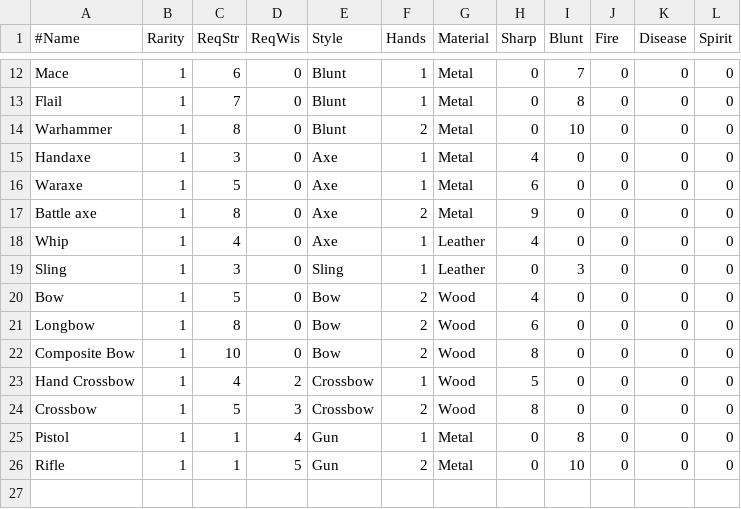
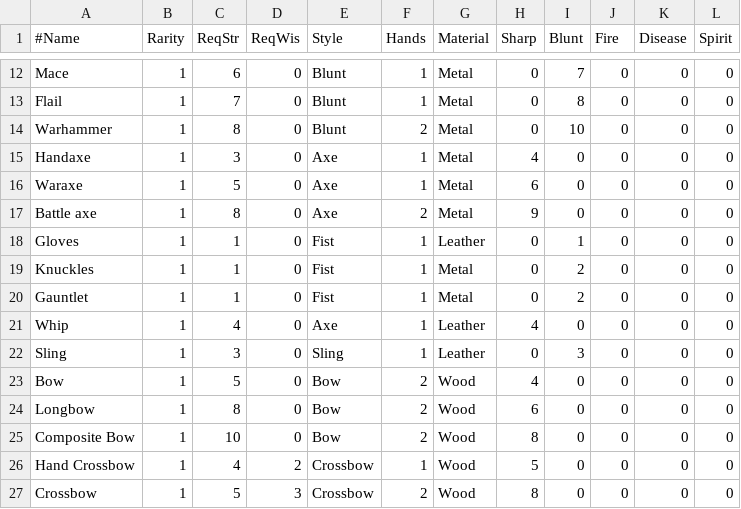
Before and after one commit to countpauper/countpauper, a CSV file: Tactics/Tactics/Data/Weapon.csv, drawn as a sheet; only a part is shown, gaps mark what is left out; the shorter side is filled out with more unchanged rows.

Commit message:
Weapon requirement for skills

```diff
--- a/Tactics/Tactics/Data/Weapon.csv
+++ b/Tactics/Tactics/Data/Weapon.csv
@@ -17,2 +17,5 @@ Waraxe,1,5,0,Axe,1,Metal,6,0,0,0,0
 Battle axe,1,8,0,Axe,2,Metal,9,0,0,0,0
+Gloves,1,1,0,Fist,1,Leather,0,1,0,0,0
+Knuckles,1,1,0,Fist,1,Metal,0,2,0,0,0
+Gauntlet,1,1,0,Fist,1,Metal,0,2,0,0,0
 Whip,1,4,0,Axe,1,Leather,4,0,0,0,0
```
Also changed, not shown: Tactics/Tactics/Data/ArmorMaterial.csv, 10 other files.
